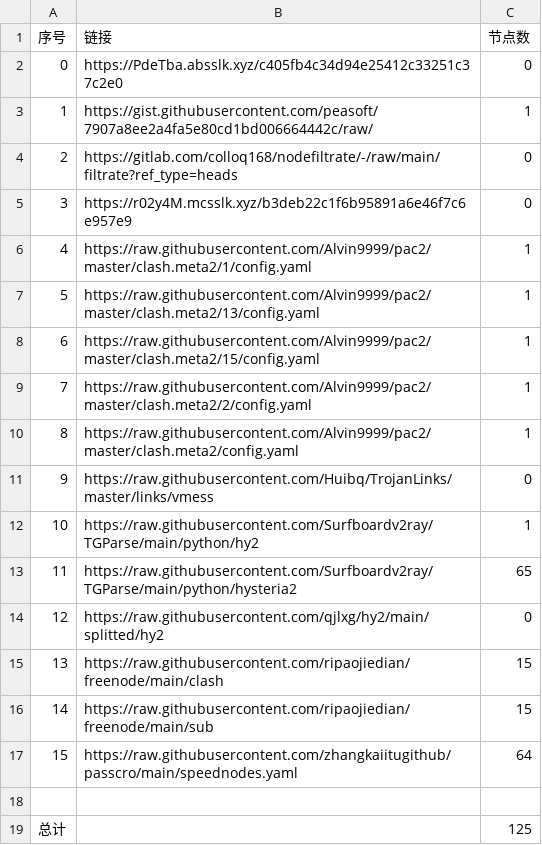
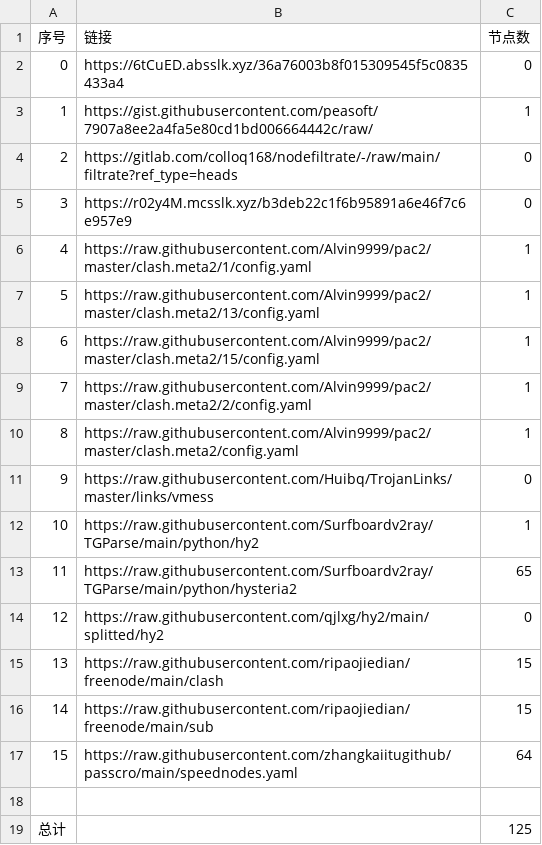
Before and after one commit to Sasori44/NoMoreWalls, a CSV file: list_result.csv, drawn as a sheet.

```diff
--- a/list_result.csv
+++ b/list_result.csv
@@ -1,3 +1,3 @@
 序号,链接,节点数
-0,https://PdeTba.absslk.xyz/c405fb4c34d94e25412c33251c37c2e0,0
+0,https://6tCuED.absslk.xyz/36a76003b8f015309545f5c0835433a4,0
 1,https://gist.githubusercontent.com/peasoft/7907a8ee2a4fa5e80cd1bd006664442c/raw/,1
```
Also changed, not shown: 3 other files.
